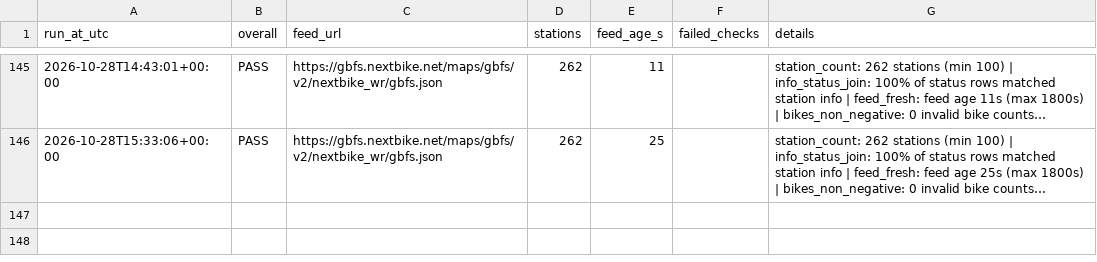
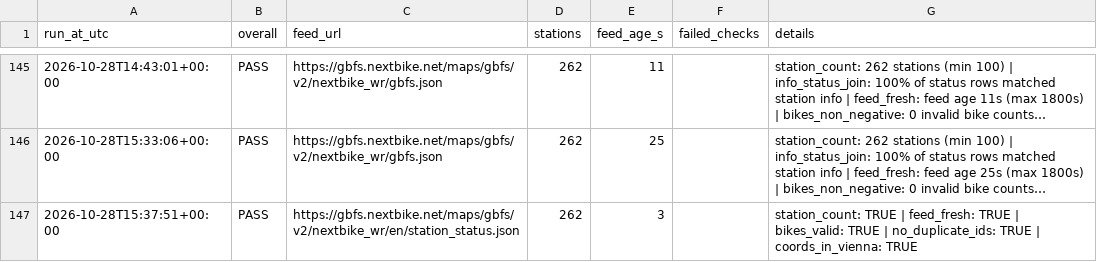
Before and after one commit to anitamor/vienna-nextbike-availability, a CSV file: data/check_log.csv, drawn as a sheet; only a part is shown, gaps mark what is left out; long unchanged cells end in …; the diff names each change by its address in the sheet, - before the commit and + after, or states it on an @@ line.

```diff
--- a/data/check_log.csv
+++ b/data/check_log.csv
+row 147: 2026-10-28T15:37:51+00:00 | PASS | https://gbfs.nextbike.net/maps/gbfs/v2/nextbike_wr/en/station_status.json | 262 | 3 |  | station_count: TRUE | feed_fresh: TRUE | bikes_valid: TRUE | no_duplicate_ids: TRUE | coords_in_vienna: TRUE
```
Also changed, not shown: 1 other file.
